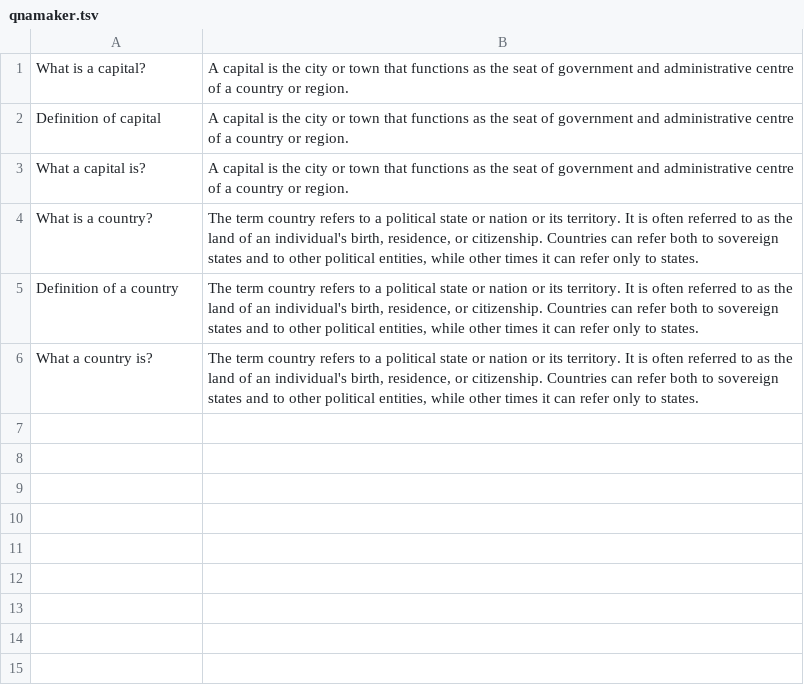
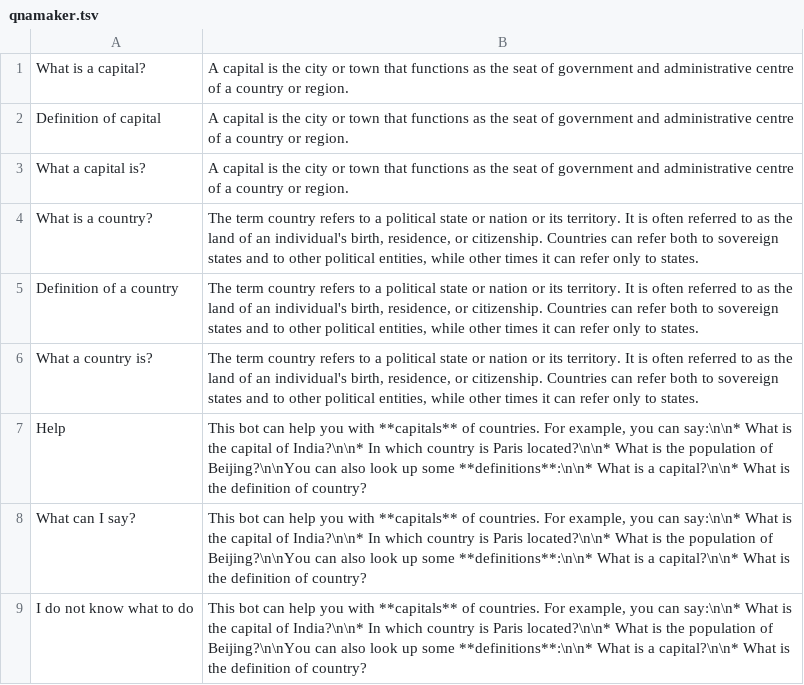
Before and after one commit to MicrosoftDocs/mslearn-responsible-bots, a TSV file: models/qnamaker.tsv, drawn as a sheet; the diff names each change by its address in the sheet, - before the commit and + after, or states it on an @@ line.

Commit message:
Add country flags support and welcome message

```diff
--- a/models/qnamaker.tsv
+++ b/models/qnamaker.tsv
+row 7: Help | This bot can help you with **capitals** of countries. For example, you can say:\n\n* What is the capital of India?\n\n* In which country is Paris located?\n\n* What is the population of Beijing?\n\nYou can also look up some **definitions**:\n\n* What is a capital?\n\n* What is the definition of country?
+row 8: What can I say? | This bot can help you with **capitals** of countries. For example, you can say:\n\n* What is the capital of India?\n\n* In which country is Paris located?\n\n* What is the population of Beijing?\n\nYou can also look up some **definitions**:\n\n* What is a capital?\n\n* What is the definition of country?
+row 9: I do not know what to do | This bot can help you with **capitals** of countries. For example, you can say:\n\n* What is the capital of India?\n\n* In which country is Paris located?\n\n* What is the population of Beijing?\n\nYou can also look up some **definitions**:\n\n* What is a capital?\n\n* What is the definition of country?
```
Also changed, not shown: 5 other files.
